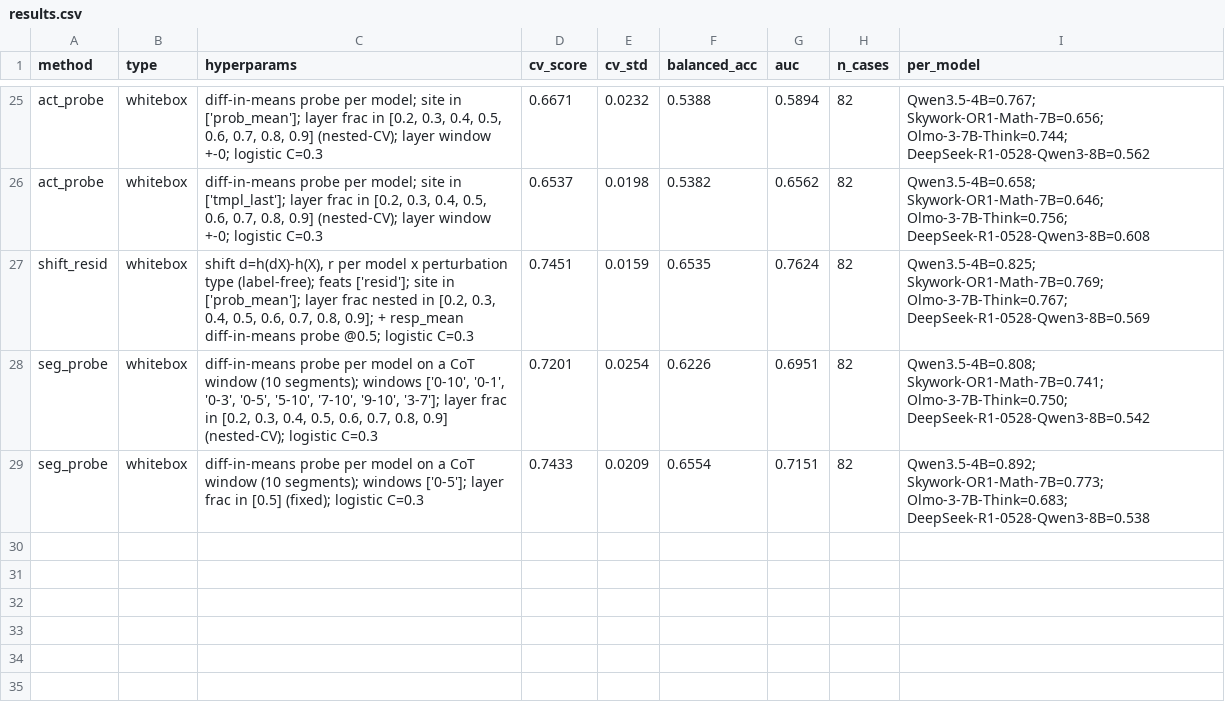
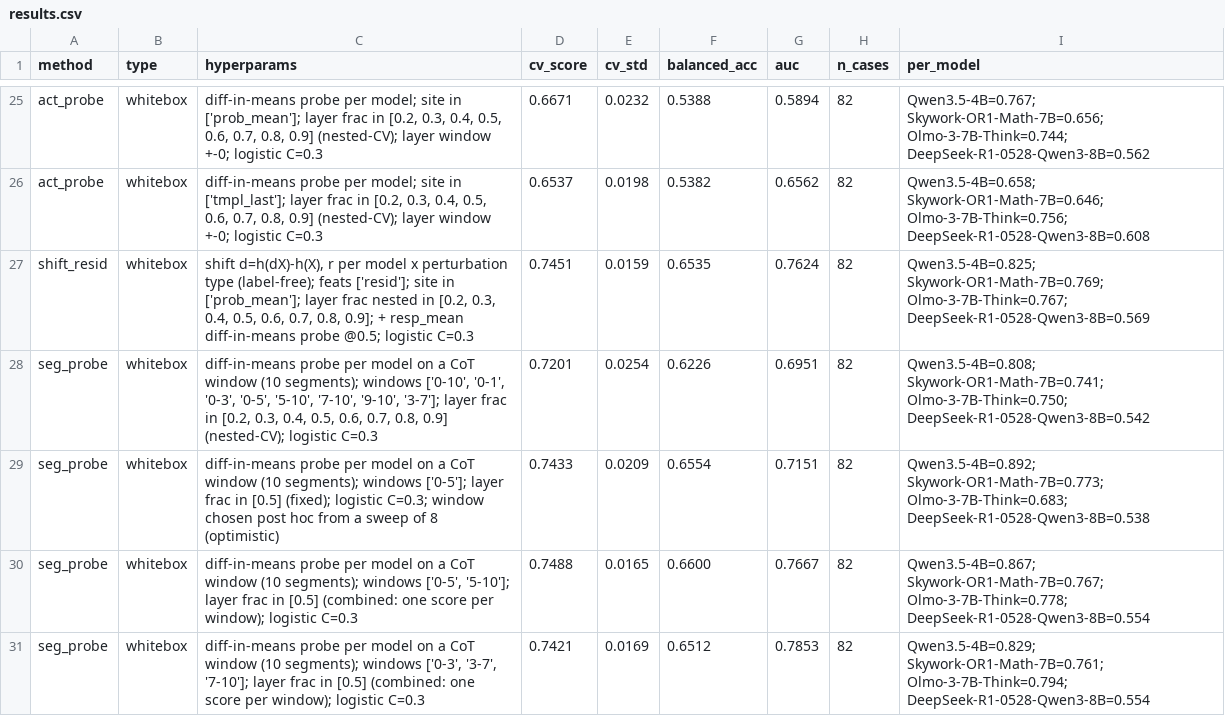
Before and after one commit to aimo-interp/getting-started, a CSV file: cvbench/results.csv, drawn as a sheet; only a part is shown, gaps mark what is left out.

```diff
--- a/cvbench/results.csv
+++ b/cvbench/results.csv
@@ -28,2 +28,4 @@ shift_resid,whitebox,"shift d=h(dX)-h(X), r per model x perturbation type (label
 seg_probe,whitebox,"diff-in-means probe per model on a CoT window (10 segments); windows ['0-10', '0-1', '0-3', '0-5', '5-10', '7-10', '9-10', '3-7']; layer frac in [0.2, 0.3, 0.4, 0.5, 0.6, 0.7, 0.8, 0.9] (nested-CV); logistic C=0.3",0.7201,0.0254,0.6226,0.6951,82,Qwen3.5-4B=0.808; Skywork-OR1-Math-7B=0.741; Olmo-3-7B-Think=0.750; DeepSeek-R1-0528-Qwen3-8B=0.542
-seg_probe,whitebox,diff-in-means probe per model on a CoT window (10 segments); windows ['0-5']; layer frac in [0.5] (fixed); logistic C=0.3,0.7433,0.0209,0.6554,0.7151,82,Qwen3.5-4B=0.892; Skywork-OR1-Math-7B=0.773; Olmo-3-7B-Think=0.683; DeepSeek-R1-0528-Qwen3-8B=0.538
+seg_probe,whitebox,diff-in-means probe per model on a CoT window (10 segments); windows ['0-5']; layer frac in [0.5] (fixed); logistic C=0.3; window chosen post hoc from a sweep of 8 (optimistic),0.7433,0.0209,0.6554,0.7151,82,Qwen3.5-4B=0.892; Skywork-OR1-Math-7B=0.773; Olmo-3-7B-Think=0.683; DeepSeek-R1-0528-Qwen3-8B=0.538
+seg_probe,whitebox,"diff-in-means probe per model on a CoT window (10 segments); windows ['0-5', '5-10']; layer frac in [0.5] (combined: one score per window); logistic C=0.3",0.7488,0.0165,0.6600,0.7667,82,Qwen3.5-4B=0.867; Skywork-OR1-Math-7B=0.767; Olmo-3-7B-Think=0.778; DeepSeek-R1-0528-Qwen3-8B=0.554
+seg_probe,whitebox,"diff-in-means probe per model on a CoT window (10 segments); windows ['0-3', '3-7', '7-10']; layer frac in [0.5] (combined: one score per window); logistic C=0.3",0.7421,0.0169,0.6512,0.7853,82,Qwen3.5-4B=0.829; Skywork-OR1-Math-7B=0.761; Olmo-3-7B-Think=0.794; DeepSeek-R1-0528-Qwen3-8B=0.554
```
Also changed, not shown: 2 other files.
